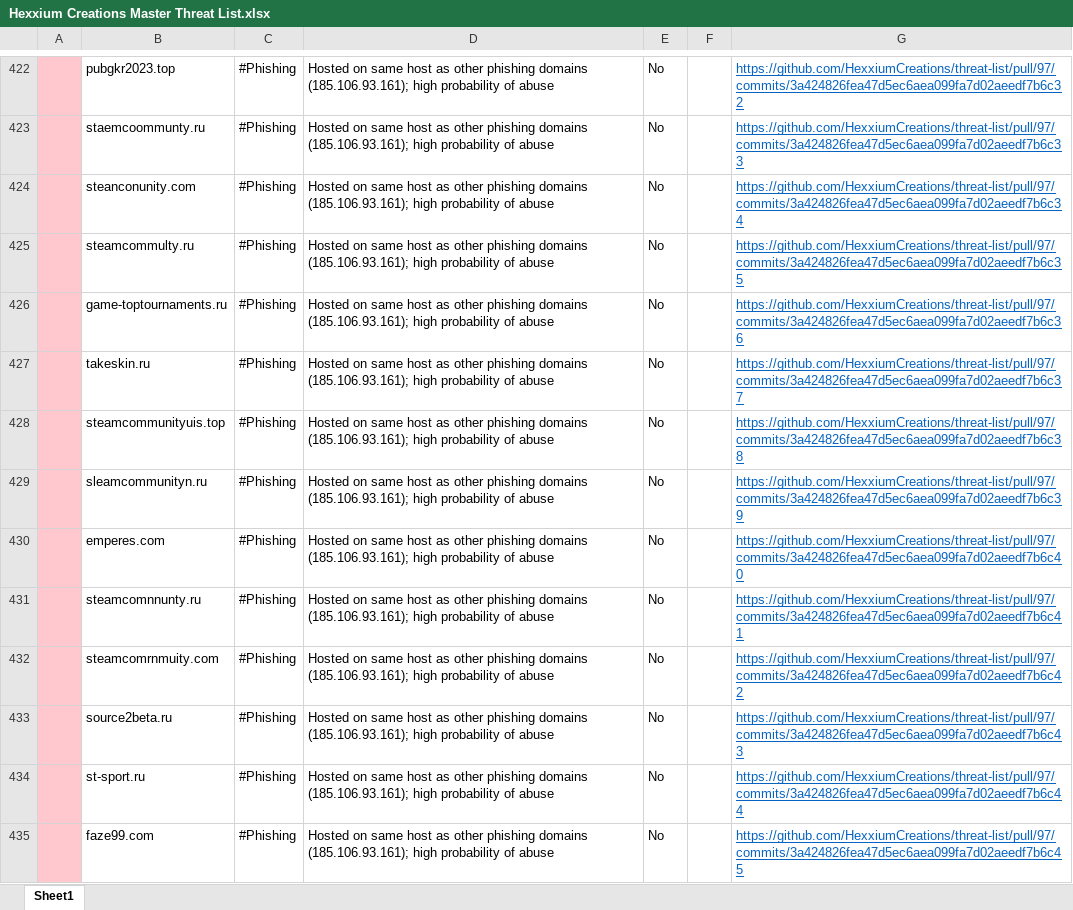
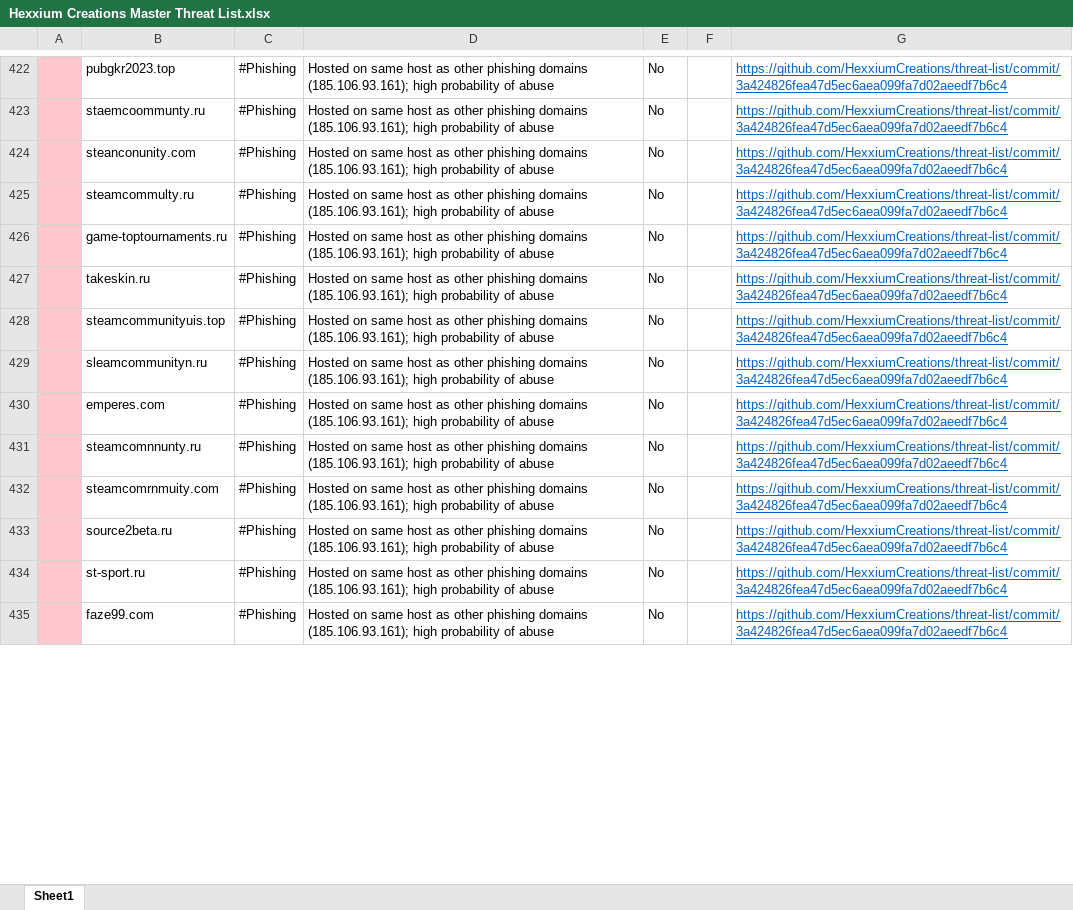
Before and after one commit to HexxiumCreations/threat-list, an Excel workbook: Hexxium Creations Master Threat List.xlsx, sheet Sheet1, drawn as a sheet; only a part is shown, gaps mark what is left out; values as stored, in another font and other column widths than the file's, no borders; the diff covers the shown part only; the diff names each change by its address in the sheet, - before the commit and + after, or states it on an @@ line.

```diff
--- a/Hexxium Creations Master Threat List.xlsx (sheet Sheet1)
+++ b/Hexxium Creations Master Threat List.xlsx (sheet Sheet1)
-G422: https://github.com/HexxiumCreations/threat-list/pull/97/commits/3a424826fea47d5ec6aea099fa7d02aeedf7b6c32
+G422: https://github.com/HexxiumCreations/threat-list/commit/3a424826fea47d5ec6aea099fa7d02aeedf7b6c4
-G423: https://github.com/HexxiumCreations/threat-list/pull/97/commits/3a424826fea47d5ec6aea099fa7d02aeedf7b6c33
+G423: https://github.com/HexxiumCreations/threat-list/commit/3a424826fea47d5ec6aea099fa7d02aeedf7b6c4
-G424: https://github.com/HexxiumCreations/threat-list/pull/97/commits/3a424826fea47d5ec6aea099fa7d02aeedf7b6c34
+G424: https://github.com/HexxiumCreations/threat-list/commit/3a424826fea47d5ec6aea099fa7d02aeedf7b6c4
-G425: https://github.com/HexxiumCreations/threat-list/pull/97/commits/3a424826fea47d5ec6aea099fa7d02aeedf7b6c35
+G425: https://github.com/HexxiumCreations/threat-list/commit/3a424826fea47d5ec6aea099fa7d02aeedf7b6c4
-G426: https://github.com/HexxiumCreations/threat-list/pull/97/commits/3a424826fea47d5ec6aea099fa7d02aeedf7b6c36
+G426: https://github.com/HexxiumCreations/threat-list/commit/3a424826fea47d5ec6aea099fa7d02aeedf7b6c4
-G427: https://github.com/HexxiumCreations/threat-list/pull/97/commits/3a424826fea47d5ec6aea099fa7d02aeedf7b6c37
+G427: https://github.com/HexxiumCreations/threat-list/commit/3a424826fea47d5ec6aea099fa7d02aeedf7b6c4
-G428: https://github.com/HexxiumCreations/threat-list/pull/97/commits/3a424826fea47d5ec6aea099fa7d02aeedf7b6c38
+G428: https://github.com/HexxiumCreations/threat-list/commit/3a424826fea47d5ec6aea099fa7d02aeedf7b6c4
-G429: https://github.com/HexxiumCreations/threat-list/pull/97/commits/3a424826fea47d5ec6aea099fa7d02aeedf7b6c39
+G429: https://github.com/HexxiumCreations/threat-list/commit/3a424826fea47d5ec6aea099fa7d02aeedf7b6c4
-G430: https://github.com/HexxiumCreations/threat-list/pull/97/commits/3a424826fea47d5ec6aea099fa7d02aeedf7b6c40
+G430: https://github.com/HexxiumCreations/threat-list/commit/3a424826fea47d5ec6aea099fa7d02aeedf7b6c4
-G431: https://github.com/HexxiumCreations/threat-list/pull/97/commits/3a424826fea47d5ec6aea099fa7d02aeedf7b6c41
+G431: https://github.com/HexxiumCreations/threat-list/commit/3a424826fea47d5ec6aea099fa7d02aeedf7b6c4
-G432: https://github.com/HexxiumCreations/threat-list/pull/97/commits/3a424826fea47d5ec6aea099fa7d02aeedf7b6c42
+G432: https://github.com/HexxiumCreations/threat-list/commit/3a424826fea47d5ec6aea099fa7d02aeedf7b6c4
-G433: https://github.com/HexxiumCreations/threat-list/pull/97/commits/3a424826fea47d5ec6aea099fa7d02aeedf7b6c43
+G433: https://github.com/HexxiumCreations/threat-list/commit/3a424826fea47d5ec6aea099fa7d02aeedf7b6c4
-G434: https://github.com/HexxiumCreations/threat-list/pull/97/commits/3a424826fea47d5ec6aea099fa7d02aeedf7b6c44
+G434: https://github.com/HexxiumCreations/threat-list/commit/3a424826fea47d5ec6aea099fa7d02aeedf7b6c4
-G435: https://github.com/HexxiumCreations/threat-list/pull/97/commits/3a424826fea47d5ec6aea099fa7d02aeedf7b6c45
+G435: https://github.com/HexxiumCreations/threat-list/commit/3a424826fea47d5ec6aea099fa7d02aeedf7b6c4
```
Also changed, not shown: 27 added rows and 286 edited cells elsewhere in this sheet, 3 other files.
